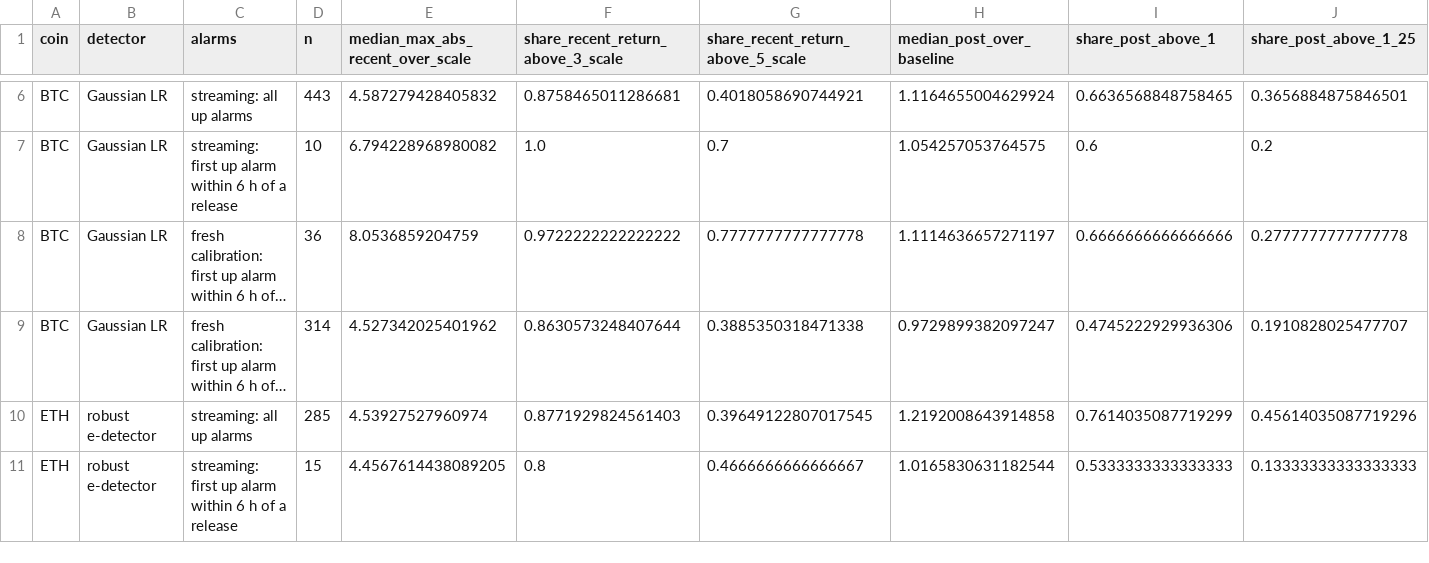
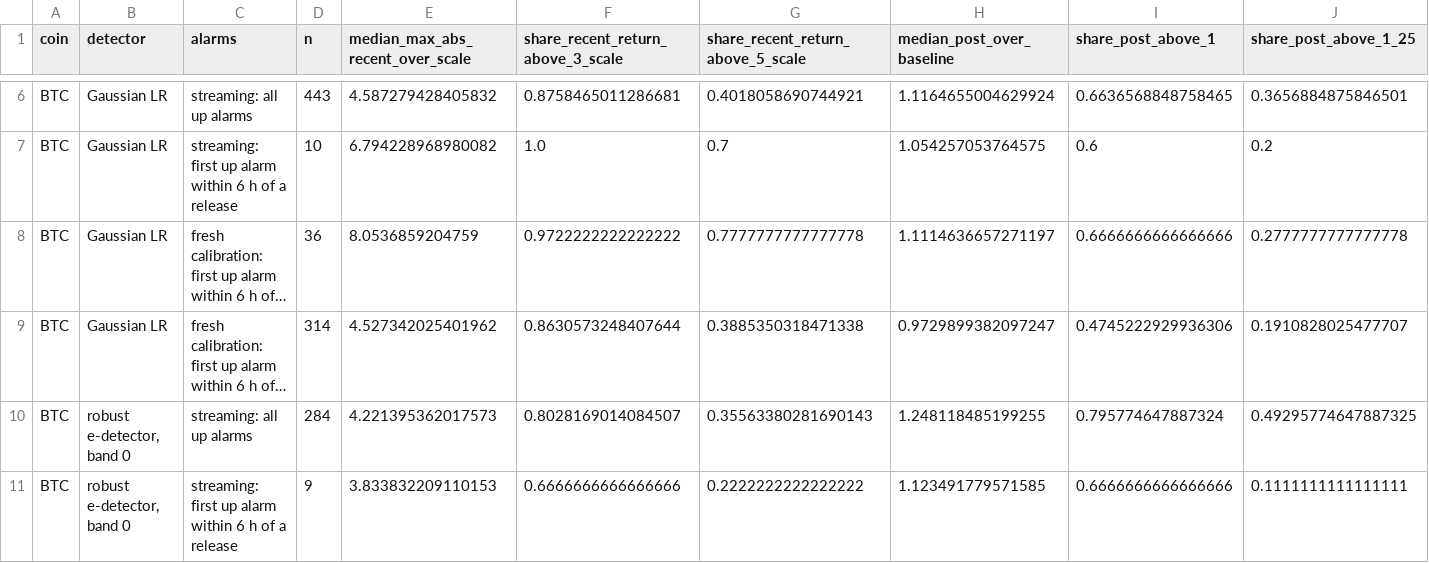
Before and after one commit to ShockXR/Anytime-Valid-Volatility-Monitor, a CSV file: results/e12_gaussian_vs_robust.csv, drawn as a sheet; only a part is shown, gaps mark what is left out; the shorter side is filled out with more unchanged rows; long unchanged cells end in …; rows hold the shown columns only; the diff covers the shown part only; the diff names each change by its address in the sheet, - before the commit and + after, or states it on an @@ line.

```diff
--- a/results/e12_gaussian_vs_robust.csv
+++ b/results/e12_gaussian_vs_robust.csv
+row 10: BTC | robust e-detector, band 0 | streaming: all up alarms | 284 | 4.221395362017573 | 0.8028169014084507 | 0.35563380281690143 | 1.248118485199255 | 0.795774647887324 | 0.49295774647887325
+row 11: BTC | robust e-detector, band 0 | streaming: first up alarm within 6 h of a release | 9 | 3.833832209110153 | 0.6666666666666666 | 0.2222222222222222 | 1.123491779571585 | 0.6666666666666666 | 0.1111111111111111
```
Also changed, not shown: 10 added rows elsewhere in this file, results/e12_delay.csv, results/e12_events_checked.csv, 8 other files.
